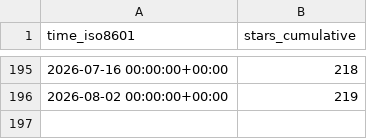
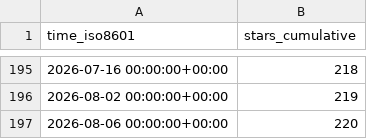
Before and after one commit to SAP/e-mobility-charging-stations-simulator, a CSV file: SAP/e-mobility-charging-stations-simulator/ghrs-data/stargazers.csv, drawn as a sheet; only a part is shown, gaps mark what is left out.

```diff
--- a/SAP/e-mobility-charging-stations-simulator/ghrs-data/stargazers.csv
+++ b/SAP/e-mobility-charging-stations-simulator/ghrs-data/stargazers.csv
@@ -196 +196,2 @@ time_iso8601,stars_cumulative
 2026-08-02 00:00:00+00:00,219
+2026-08-06 00:00:00+00:00,220
```
